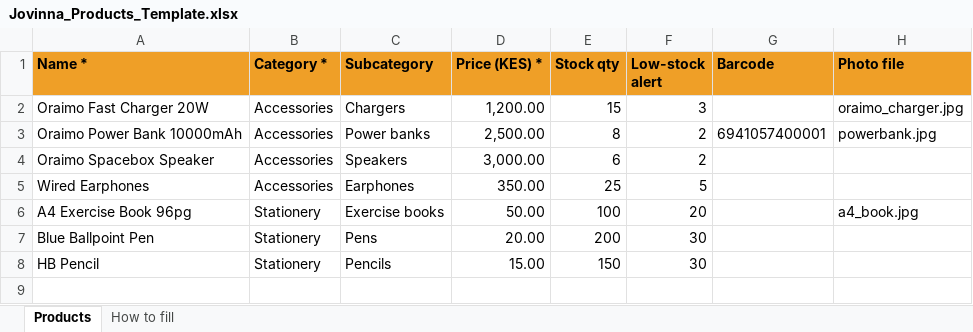
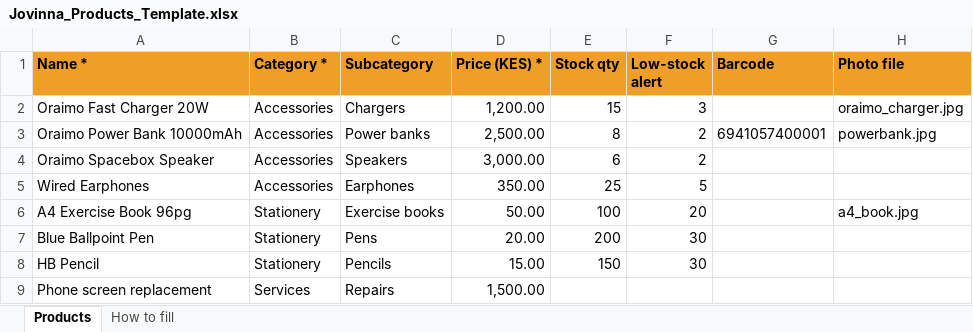
Before and after one commit to AlbertQuarshie/jovinna_pos, an Excel workbook: templates/Jovinna_Products_Template.xlsx, sheet Products, drawn as a sheet; values as stored, in another font and other column widths than the file's, no borders; the diff names each change by its address in the sheet, - before the commit and + after, or states it on an @@ line.

Commit message:
Altering the categories to include services as an extra category

```diff
--- a/templates/Jovinna_Products_Template.xlsx (sheet Products)
+++ b/templates/Jovinna_Products_Template.xlsx (sheet Products)
+row 9: Phone screen replacement | Services | Repairs | 1,500.00
```
Also changed, not shown: sheet How to fill, 10 other files.
